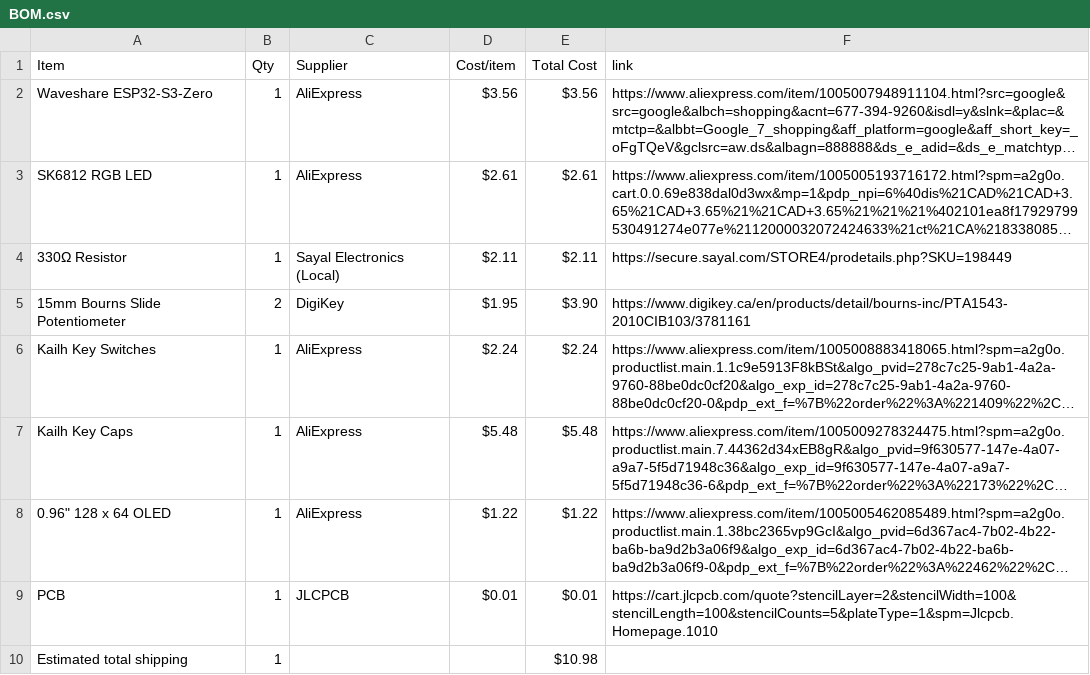
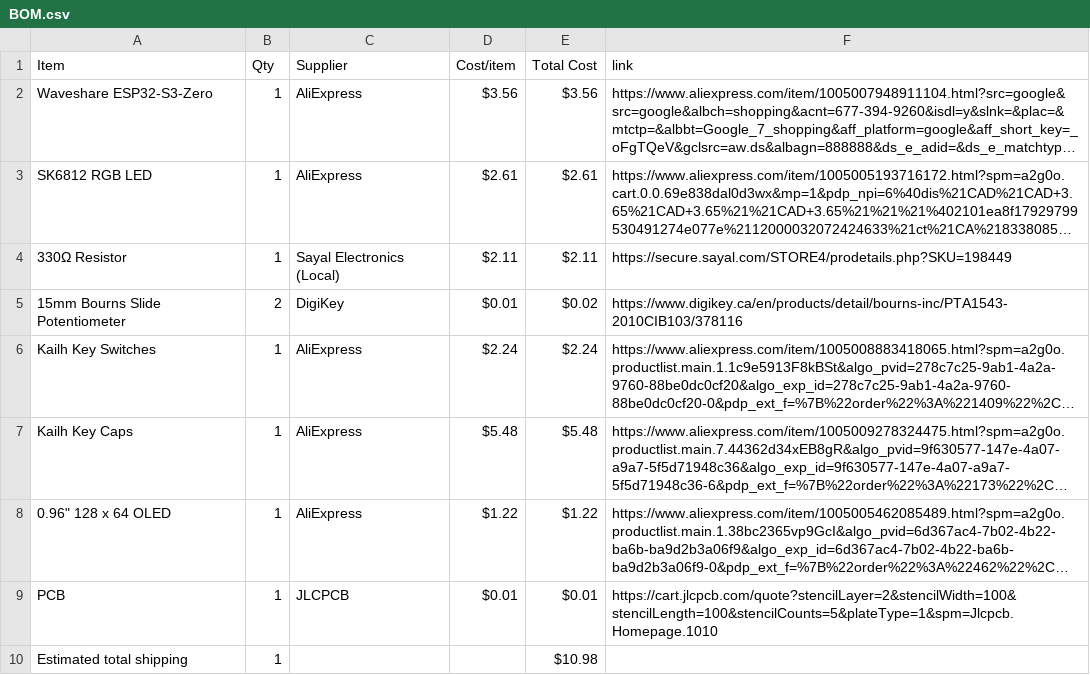
Before and after one commit to cheezospheal/midi, a CSV file: BOM.csv, drawn as a sheet; long unchanged cells end in …; the diff names each change by its address in the sheet, - before the commit and + after, or states it on an @@ line.

Commit message:
Sync Midi Keyboard from Half Life

```diff
--- a/BOM.csv
+++ b/BOM.csv
-D5 (Cost/item): $1.95
+D5 (Cost/item): $0.01
-E5 (Total Cost): $3.90
+E5 (Total Cost): $0.02
-F5 (link): https://www.digikey.ca/en/products/detail/bourns-inc/PTA1543-2010CIB103/3781161
+F5 (link): https://www.digikey.ca/en/products/detail/bourns-inc/PTA1543-2010CIB103/378116
```
